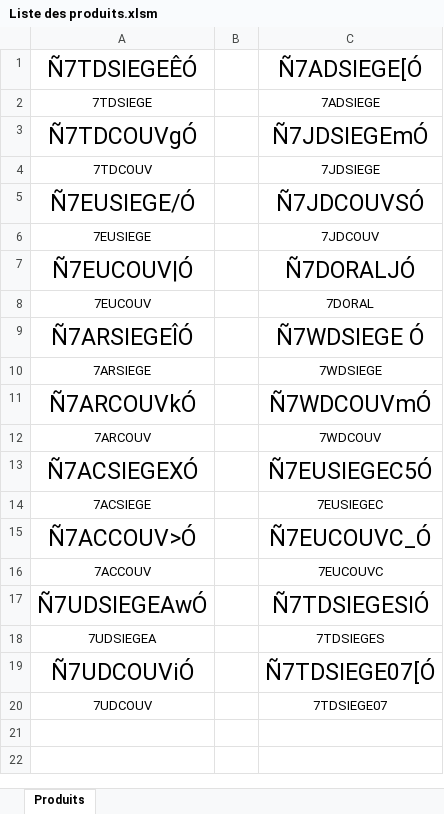
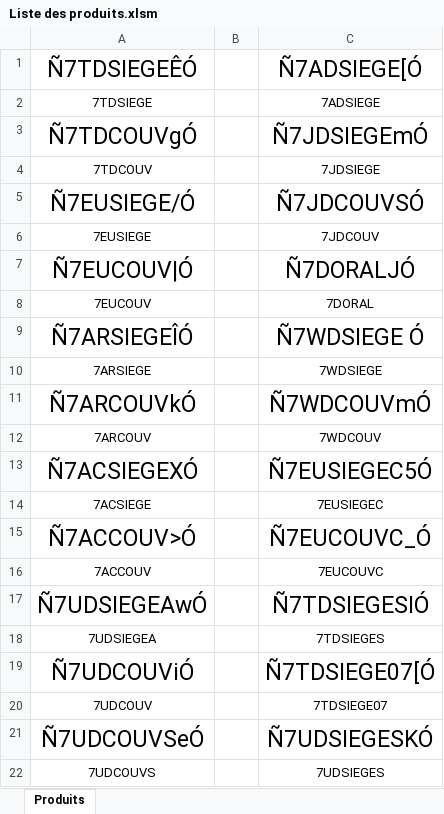
Before and after one commit to FredThx/OKanbans, an Excel workbook: Ressources/Liste des produits.xlsm, sheet Produits, drawn as a sheet; values as stored, in another font and other column widths than the file's, no borders; the diff names each change by its address in the sheet, - before the commit and + after, or states it on an @@ line.

```diff
--- a/Ressources/Liste des produits.xlsm (sheet Produits)
+++ b/Ressources/Liste des produits.xlsm (sheet Produits)
+row 21: Ñ7UDCOUVSeÓ |  | Ñ7UDSIEGESKÓ
+row 22: 7UDCOUVS |  | 7UDSIEGES
```
Also changed, not shown: 2 other files.
